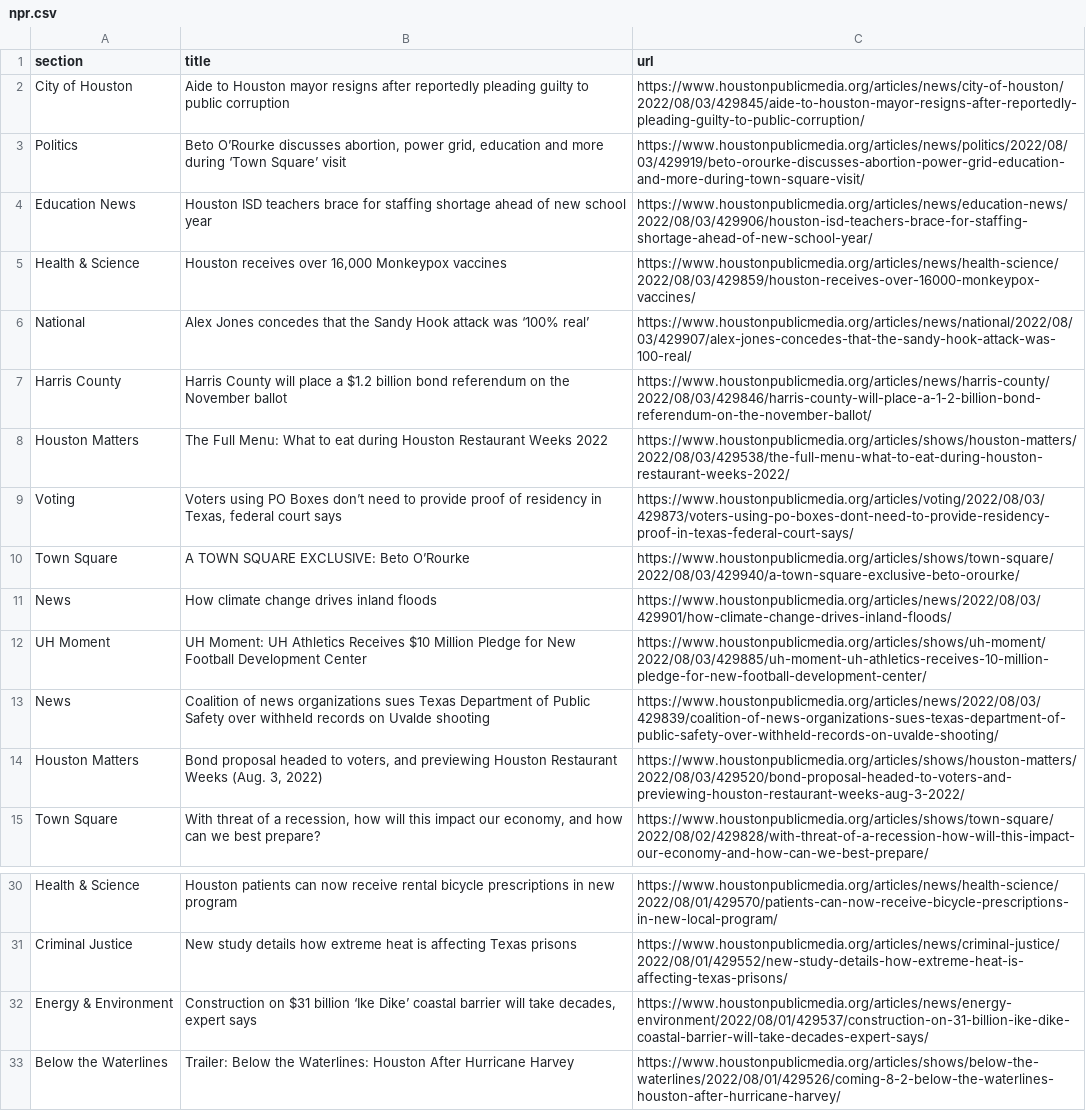
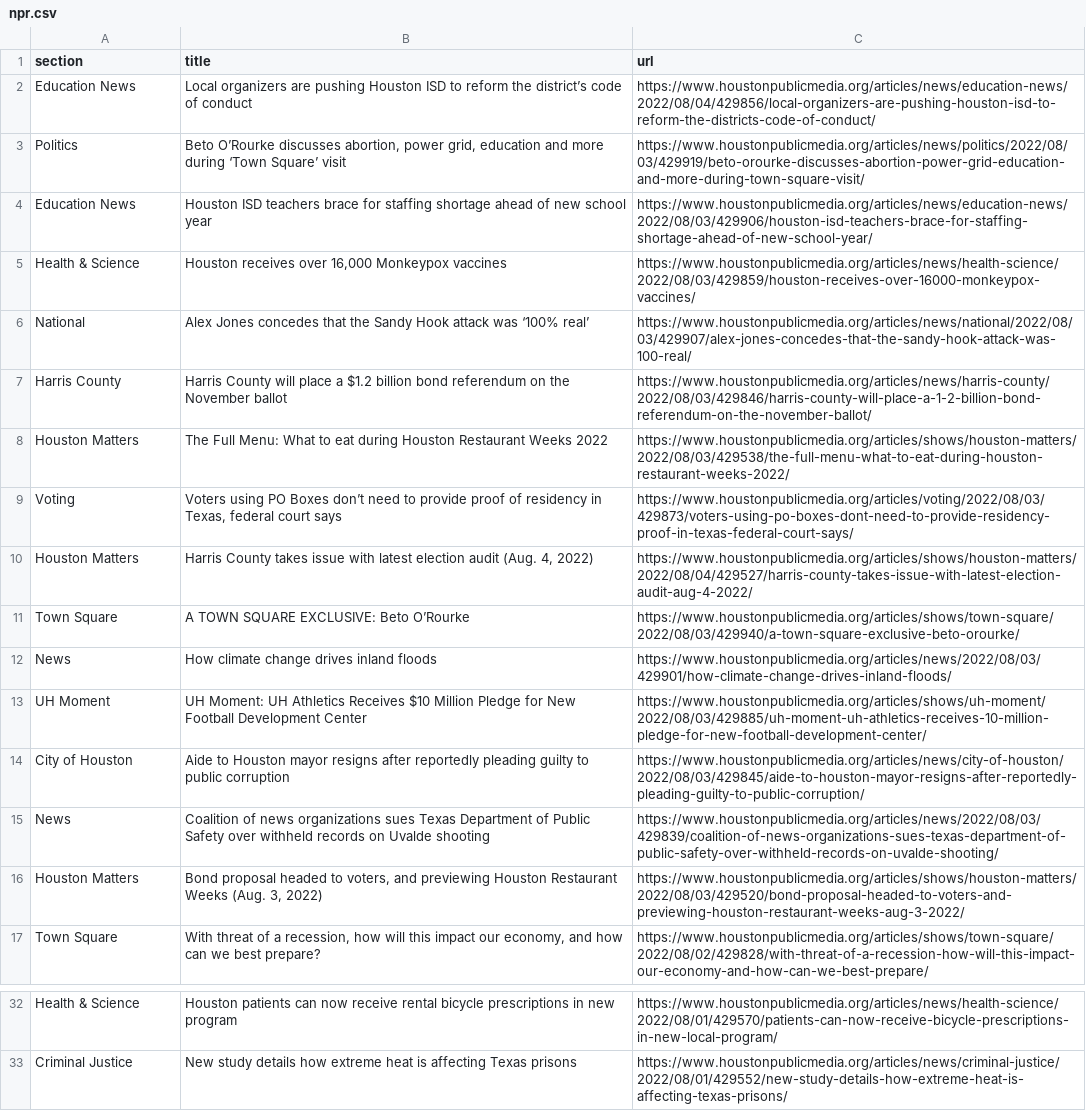
Before and after one commit to tanazm/Houston_scraped, a CSV file: npr.csv, drawn as a sheet; only a part is shown, gaps mark what is left out.

```diff
--- a/npr.csv
+++ b/npr.csv
@@ -1,3 +1,3 @@
 section,title,url
-City of Houston,Aide to Houston mayor resigns after reportedly pleading guilty to public corruption,https://www.houstonpublicmedia.org/articles/news/city-of-houston/2022/08/03/429845/aide-to-houston-mayor-resigns-after-reportedly-pleading-guilty-to-public-corruption/
+Education News,Local organizers are pushing Houston ISD to reform the district’s code of conduct,https://www.houstonpublicmedia.org/articles/news/education-news/2022/08/04/429856/local-organizers-are-pushing-houston-isd-to-reform-the-districts-code-of-conduct/
 Politics,"Beto O’Rourke discusses abortion, power grid, education and more during ‘Town Square’ visit",https://www.houstonpublicmedia.org/articles/news/politics/2022/08/03/429919/beto-orourke-discusses-abortion-power-grid-education-and-more-during-town-square-visit/
@@ -9,2 +9,3 @@ Houston Matters,The Full Menu: What to eat during Houston Restaurant Weeks 2022,
 Voting,"Voters using PO Boxes don’t need to provide proof of residency in Texas, federal court says",https://www.houstonpublicmedia.org/articles/voting/2022/08/03/429873/voters-using-po-boxes-dont-need-to-provide-residency-proof-in-texas-federal-court-says/
+Houston Matters,"Harris County takes issue with latest election audit (Aug. 4, 2022)",https://www.houstonpublicmedia.org/articles/shows/houston-matters/2022/08/04/429527/harris-county-takes-issue-with-latest-election-audit-aug-4-2022/
 Town Square,A TOWN SQUARE EXCLUSIVE: Beto O’Rourke,https://www.houstonpublicmedia.org/articles/shows/town-square/2022/08/03/429940/a-town-square-exclusive-beto-orourke/
@@ -12,2 +13,3 @@ News,How climate change drives inland floods,https://www.houstonpublicmedia.org/
 UH Moment,UH Moment: UH Athletics Receives $10 Million Pledge for New Football Development Center,https://www.houstonpublicmedia.org/articles/shows/uh-moment/2022/08/03/429885/uh-moment-uh-athletics-receives-10-million-pledge-for-new-football-development-center/
+City of Houston,Aide to Houston mayor resigns after reportedly pleading guilty to public corruption,https://www.houstonpublicmedia.org/articles/news/city-of-houston/2022/08/03/429845/aide-to-houston-mayor-resigns-after-reportedly-pleading-guilty-to-public-corruption/
 News,Coalition of news organizations sues Texas Department of Public Safety over withheld records on Uvalde shooting,https://www.houstonpublicmedia.org/articles/news/2022/08/03/429839/coalition-of-news-organizations-sues-texas-department-of-public-safety-over-withheld-records-on-uvalde-shooting/
@@ -31,3 +33 @@ Health & Science,Houston patients can now receive rental bicycle prescriptions i
 Criminal Justice,New study details how extreme heat is affecting Texas prisons,https://www.houstonpublicmedia.org/articles/news/criminal-justice/2022/08/01/429552/new-study-details-how-extreme-heat-is-affecting-texas-prisons/
-Energy & Environment,"Construction on $31 billion ‘Ike Dike’ coastal barrier will take decades, expert says",https://www.houstonpublicmedia.org/articles/news/energy-environment/2022/08/01/429537/construction-on-31-billion-ike-dike-coastal-barrier-will-take-decades-expert-says/
-Below the Waterlines,Trailer: Below the Waterlines: Houston After Hurricane Harvey,https://www.houstonpublicmedia.org/articles/shows/below-the-waterlines/2022/08/01/429526/coming-8-2-below-the-waterlines-houston-after-hurricane-harvey/
```
